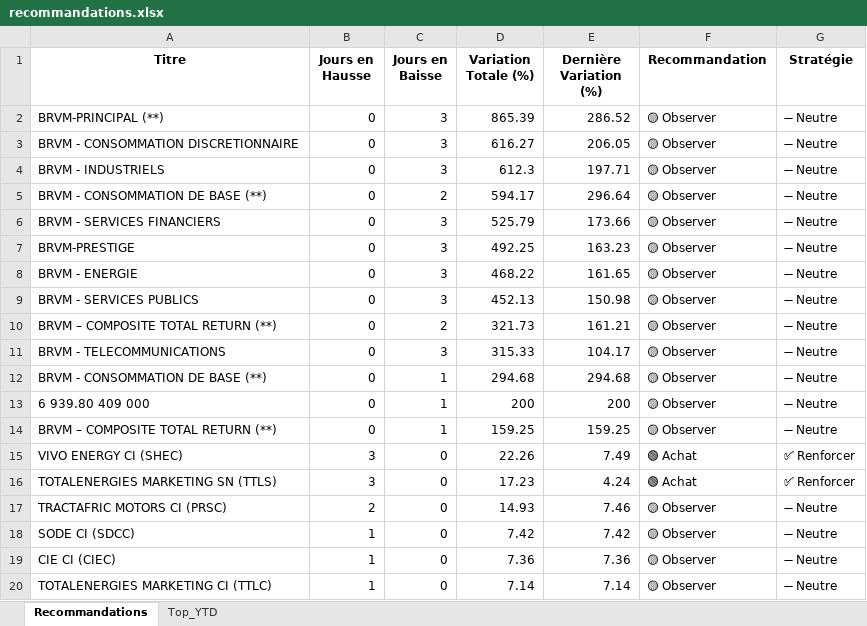
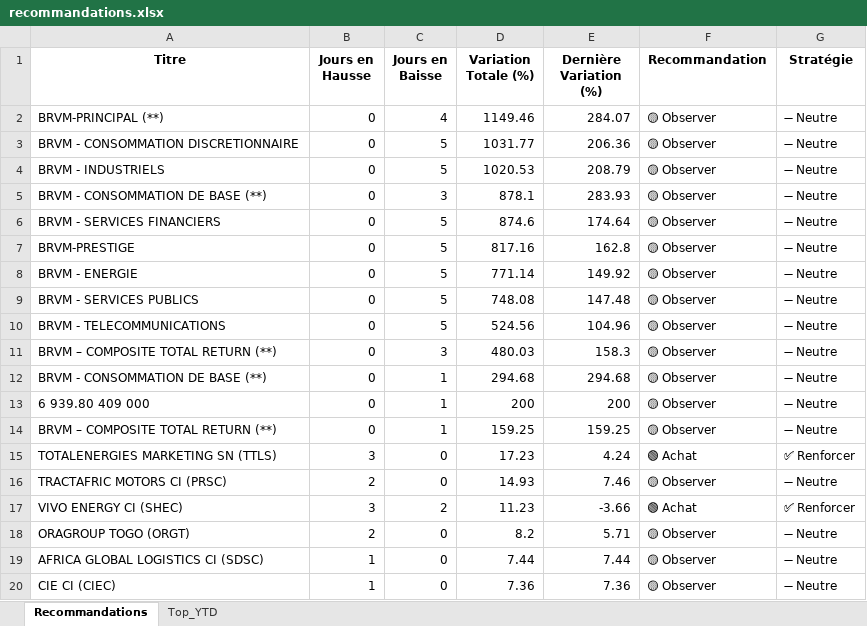
Before and after one commit to esmelobi/brvm-dashboard, an Excel workbook: data/recommandations.xlsx, sheet Recommandations, drawn as a sheet; only a part is shown; values as stored, in another font and other column widths than the file's, no borders; removed rows and columns are numbered as before the commit, all else as after; the diff covers the shown part only; the diff names each change by its address in the sheet, - before the commit and + after, or states it on an @@ line.

```diff
--- a/data/recommandations.xlsx (sheet Recommandations)
+++ b/data/recommandations.xlsx (sheet Recommandations)
-C2 (Jours en Baisse): 3
+C2 (Jours en Baisse): 4
-D2 (Variation Totale (%)): 865.39
+D2 (Variation Totale (%)): 1149.46
-E2 (Dernière Variation (%)): 286.52
+E2 (Dernière Variation (%)): 284.07
-C3:C4 (Jours en Baisse): 3
+C3:C4 (Jours en Baisse): 5
-D3 (Variation Totale (%)): 616.27
+D3 (Variation Totale (%)): 1031.77
-E3 (Dernière Variation (%)): 206.05
+E3 (Dernière Variation (%)): 206.36
-D4 (Variation Totale (%)): 612.3
+D4 (Variation Totale (%)): 1020.53
-E4 (Dernière Variation (%)): 197.71
+E4 (Dernière Variation (%)): 208.79
-C5 (Jours en Baisse): 2
+C5 (Jours en Baisse): 3
-D5 (Variation Totale (%)): 594.17
+D5 (Variation Totale (%)): 878.1
-E5 (Dernière Variation (%)): 296.64
+E5 (Dernière Variation (%)): 283.93
-C6:C9 (Jours en Baisse): 3
+C6:C9 (Jours en Baisse): 5
-D6 (Variation Totale (%)): 525.79
+D6 (Variation Totale (%)): 874.6
-E6 (Dernière Variation (%)): 173.66
+E6 (Dernière Variation (%)): 174.64
-D7 (Variation Totale (%)): 492.25
+D7 (Variation Totale (%)): 817.16
-E7 (Dernière Variation (%)): 163.23
+E7 (Dernière Variation (%)): 162.8
-D8 (Variation Totale (%)): 468.22
+D8 (Variation Totale (%)): 771.14
-E8 (Dernière Variation (%)): 161.65
+E8 (Dernière Variation (%)): 149.92
-D9 (Variation Totale (%)): 452.13
+D9 (Variation Totale (%)): 748.08
-E9 (Dernière Variation (%)): 150.98
+E9 (Dernière Variation (%)): 147.48
-row 10: BRVM – COMPOSITE TOTAL RETURN (**) | 0 | 2 | 321.73 | 161.21 | 🟡 Observer | ➖ Neutre
-C10 (Jours en Baisse): 3
+C10 (Jours en Baisse): 5
-D10 (Variation Totale (%)): 315.33
+D10 (Variation Totale (%)): 524.56
-E10 (Dernière Variation (%)): 104.17
+E10 (Dernière Variation (%)): 104.96
+row 11: BRVM – COMPOSITE TOTAL RETURN (**) | 0 | 3 | 480.03 | 158.3 | 🟡 Observer | ➖ Neutre
-row 15: VIVO ENERGY CI (SHEC) | 3 | 0 | 22.26 | 7.49 | 🟢 Achat | ✅ Renforcer
+row 17: VIVO ENERGY CI (SHEC) | 3 | 2 | 11.23 | -3.66 | 🟢 Achat | ✅ Renforcer
+row 18: ORAGROUP TOGO (ORGT) | 2 | 0 | 8.2 | 5.71 | 🟡 Observer | ➖ Neutre
-A19 (Titre): SODE CI (SDCC)
+A19 (Titre): AFRICA GLOBAL LOGISTICS CI (SDSC)
-D19 (Variation Totale (%)): 7.42
+D19 (Variation Totale (%)): 7.44
-E19 (Dernière Variation (%)): 7.42
+E19 (Dernière Variation (%)): 7.44
-row 20: TOTALENERGIES MARKETING CI (TTLC) | 1 | 0 | 7.14 | 7.14 | 🟡 Observer | ➖ Neutre
```
Also changed, not shown: 8 added rows, 7 removed rows and 6 edited cells elsewhere in this sheet, sheet Top_YTD.
